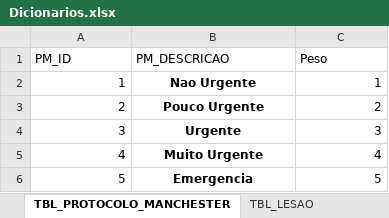
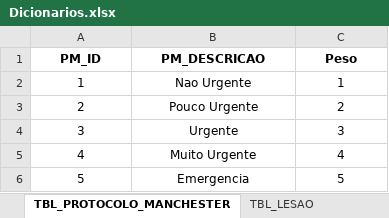
Before and after one commit to pbl2018ita/pbl2018, an Excel workbook: Time_03/Dicionario/Dicionarios.xlsx, sheet TBL_PROTOCOLO_MANCHESTER, drawn as a sheet; values as stored, in another font and other column widths than the file's, no borders; the diff names each change by its address in the sheet, - before the commit and + after, or states it on an @@ line.

```diff
--- a/Time_03/Dicionario/Dicionarios.xlsx (sheet TBL_PROTOCOLO_MANCHESTER)
+++ b/Time_03/Dicionario/Dicionarios.xlsx (sheet TBL_PROTOCOLO_MANCHESTER)
@@ A1:C1 bold: off → on, alignment: left → center @@
-A2:A6 alignment: right
+A2:A6 alignment: center
-B2:B6 bold: on
+B2:B6 bold: off
-C2:C6 alignment: right
+C2:C6 alignment: center
```
Also changed, not shown: sheet VW_RESULTADO_CONSULTA, sheet TBL_AREA_CORPO, sheet TBL_LESAO.
